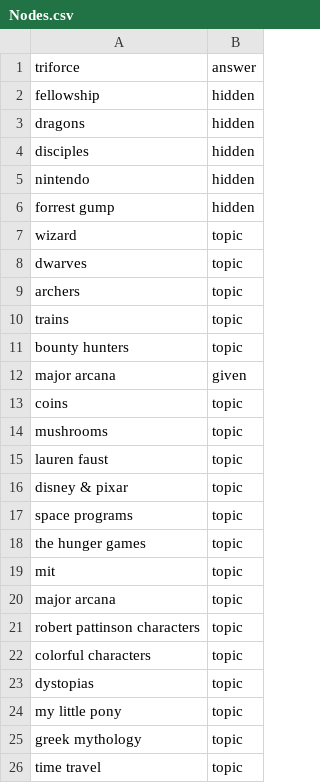
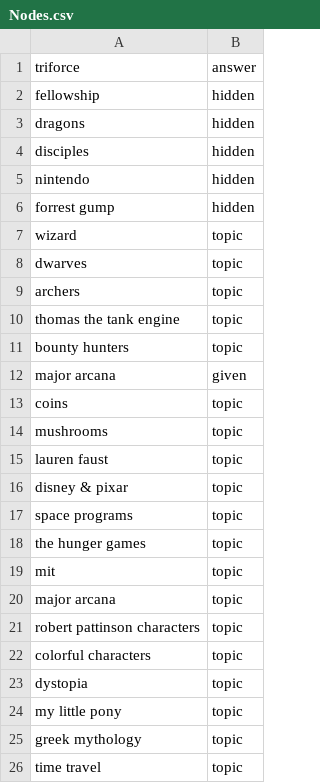
Before and after one commit to alexirpan/collage-prototype, a CSV file: Layout/Nodes.csv, drawn as a sheet; only a part is shown.

```diff
--- a/Layout/Nodes.csv
+++ b/Layout/Nodes.csv
@@ -9,3 +9,3 @@ dwarves,topic
 archers,topic
-trains,topic
+thomas the tank engine,topic
 bounty hunters,topic
@@ -22,3 +22,3 @@ robert pattinson characters,topic
 colorful characters,topic
-dystopias,topic
+dystopia,topic
 my little pony,topic
```
Also changed, not shown: Layout/Edges.csv, 2 other files.
